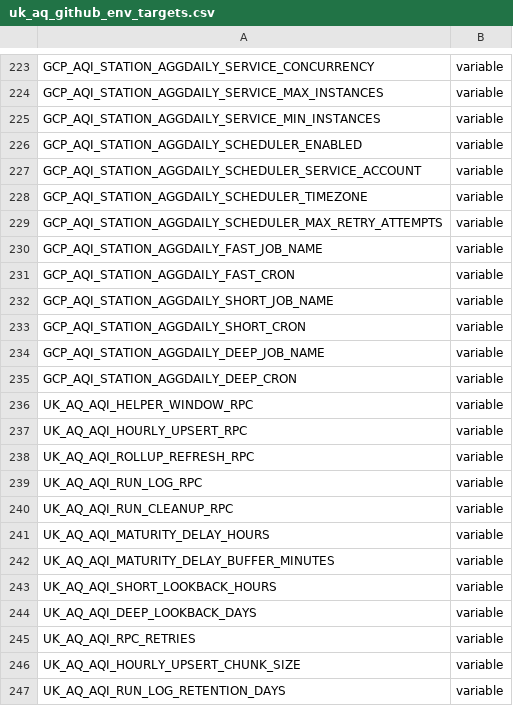
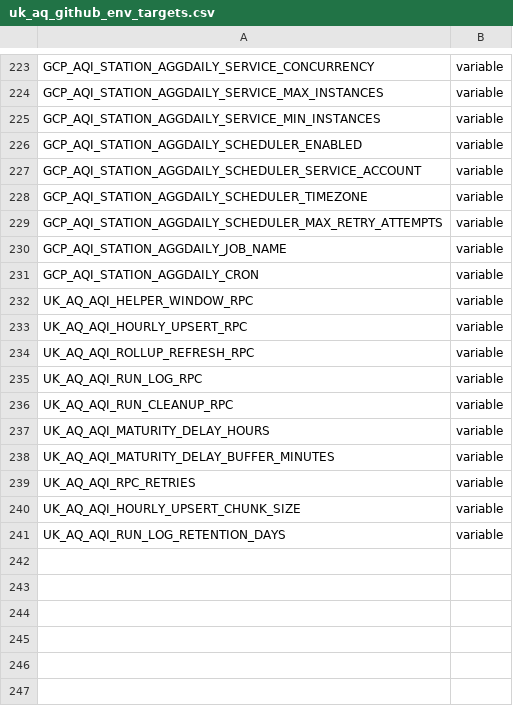
Before and after one commit to ChronicChannel-test/uk-aq-ops, a CSV file: config/uk_aq_github_env_targets.csv, drawn as a sheet; only a part is shown, gaps mark what is left out.

Commit message:
Simplify hourly sync mode and update schema
Consolidate scheduler jobs into a single hourly sync and simplify run modes from multiple reconcile types to `sync_hourly` + `backfill`. Update GitHub Actions env vars (single SCHEDULER_JOB_NAME/SCHEDULER_CRON), workflow logic, and service defaults to use the new mode. Replace lookback/deep reconcile configuration and related logic in run_job.ts (remove reconcile-specific code, SHORT/DEEP lookbacks, and late-reconcile handling).

Schema and data shape changes: switch DAQI PM fields to rolling24h variants and replace hourly capture/valid-hours fields with per-pollutant sample_count columns in the station_aqi_hourly schema and related index. Add a task map CSV documenting kept columns. Update docs and README to reflect new mode and scheduling payload. Also add `*.numbers` to .gitignore.

Files touched include the workflow, config CSV, aggregation plan, new task-map CSV, system/setup doc, worker README, and the Cloud Run worker code (run_job.ts and run_service.ts).

```diff
--- a/config/uk_aq_github_env_targets.csv
+++ b/config/uk_aq_github_env_targets.csv
@@ -229,8 +229,4 @@ GCP_AQI_STATION_AGGDAILY_SCHEDULER_TIMEZONE,variable
 GCP_AQI_STATION_AGGDAILY_SCHEDULER_MAX_RETRY_ATTEMPTS,variable
-GCP_AQI_STATION_AGGDAILY_FAST_JOB_NAME,variable
-GCP_AQI_STATION_AGGDAILY_FAST_CRON,variable
-GCP_AQI_STATION_AGGDAILY_SHORT_JOB_NAME,variable
-GCP_AQI_STATION_AGGDAILY_SHORT_CRON,variable
-GCP_AQI_STATION_AGGDAILY_DEEP_JOB_NAME,variable
-GCP_AQI_STATION_AGGDAILY_DEEP_CRON,variable
+GCP_AQI_STATION_AGGDAILY_JOB_NAME,variable
+GCP_AQI_STATION_AGGDAILY_CRON,variable
 UK_AQ_AQI_HELPER_WINDOW_RPC,variable
@@ -242,4 +238,2 @@ UK_AQ_AQI_MATURITY_DELAY_HOURS,variable
 UK_AQ_AQI_MATURITY_DELAY_BUFFER_MINUTES,variable
-UK_AQ_AQI_SHORT_LOOKBACK_HOURS,variable
-UK_AQ_AQI_DEEP_LOOKBACK_DAYS,variable
 UK_AQ_AQI_RPC_RETRIES,variable
```
Also changed, not shown: 8 other files.
